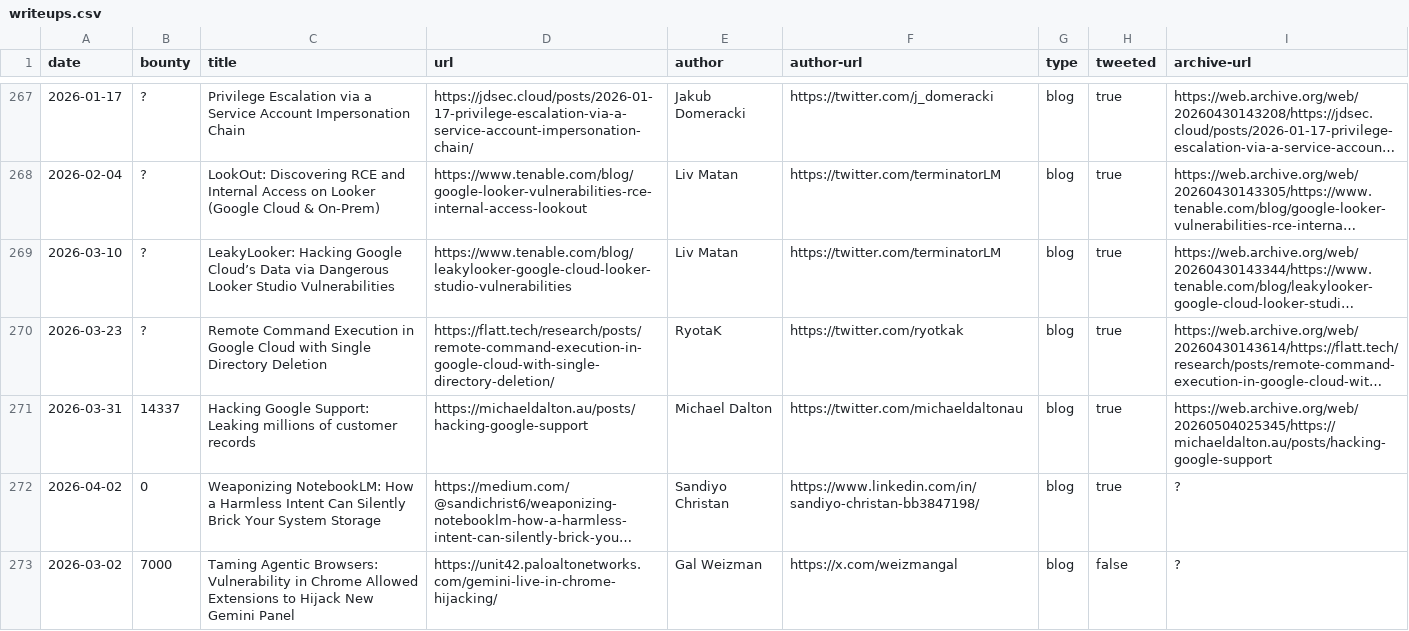
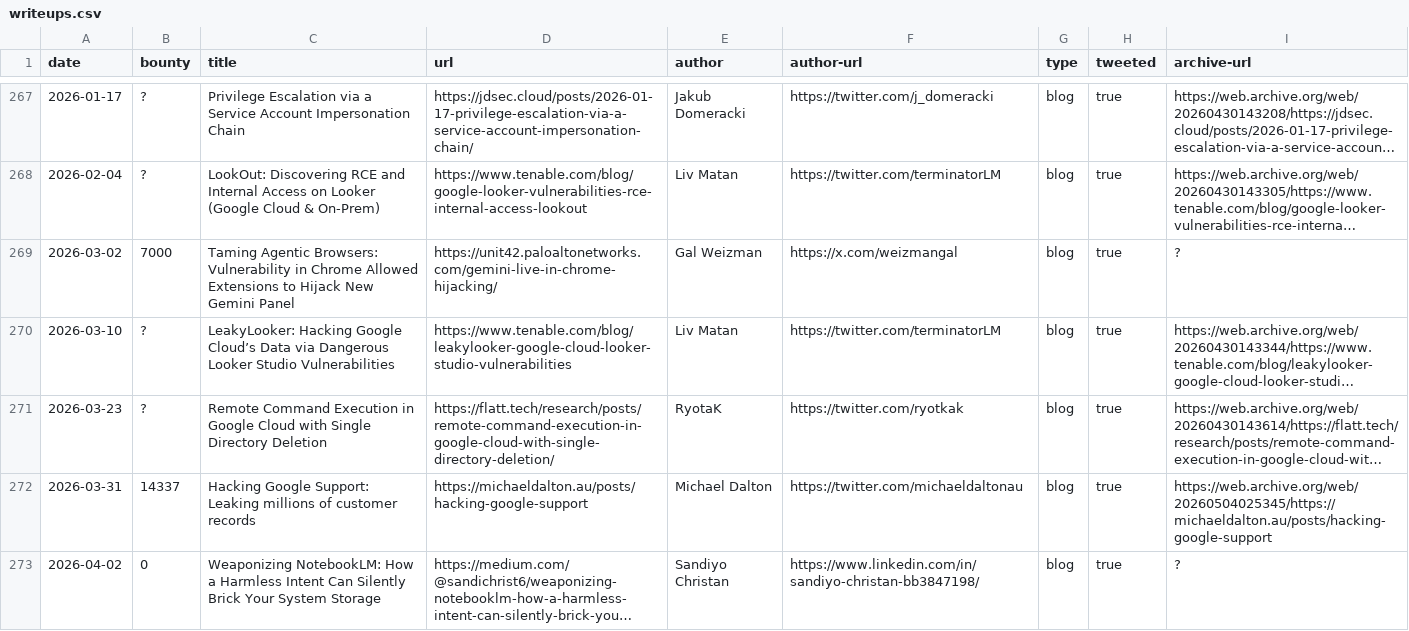
Before and after one commit to xdavidhu/awesome-google-vrp-writeups, a CSV file: writeups.csv, drawn as a sheet; only a part is shown, gaps mark what is left out; long unchanged cells end in …; removed rows and columns are numbered as before the commit, all else as after; the diff names each change by its address in the sheet, - before the commit and + after, or states it on an @@ line.

```diff
--- a/writeups.csv
+++ b/writeups.csv
+row 269: 2026-03-02 | 7000 | Taming Agentic Browsers: Vulnerability in Chrome Allowed Extensions to Hijack New Gemini Panel | https://unit42.paloaltonetworks.com/gemini-live-in-chrome-hijacking/ | Gal Weizman | https://x.com/weizmangal | blog | true | ?
-row 273: 2026-03-02 | 7000 | Taming Agentic Browsers: Vulnerability in Chrome Allowed Extensions to Hijack New Gemini Panel | https://unit42.paloaltonetworks.com/gemini-live-in-chrome-hijacking/ | Gal Weizman | https://x.com/weizmangal | blog | false | ?
```
Also changed, not shown: 1 other file.
